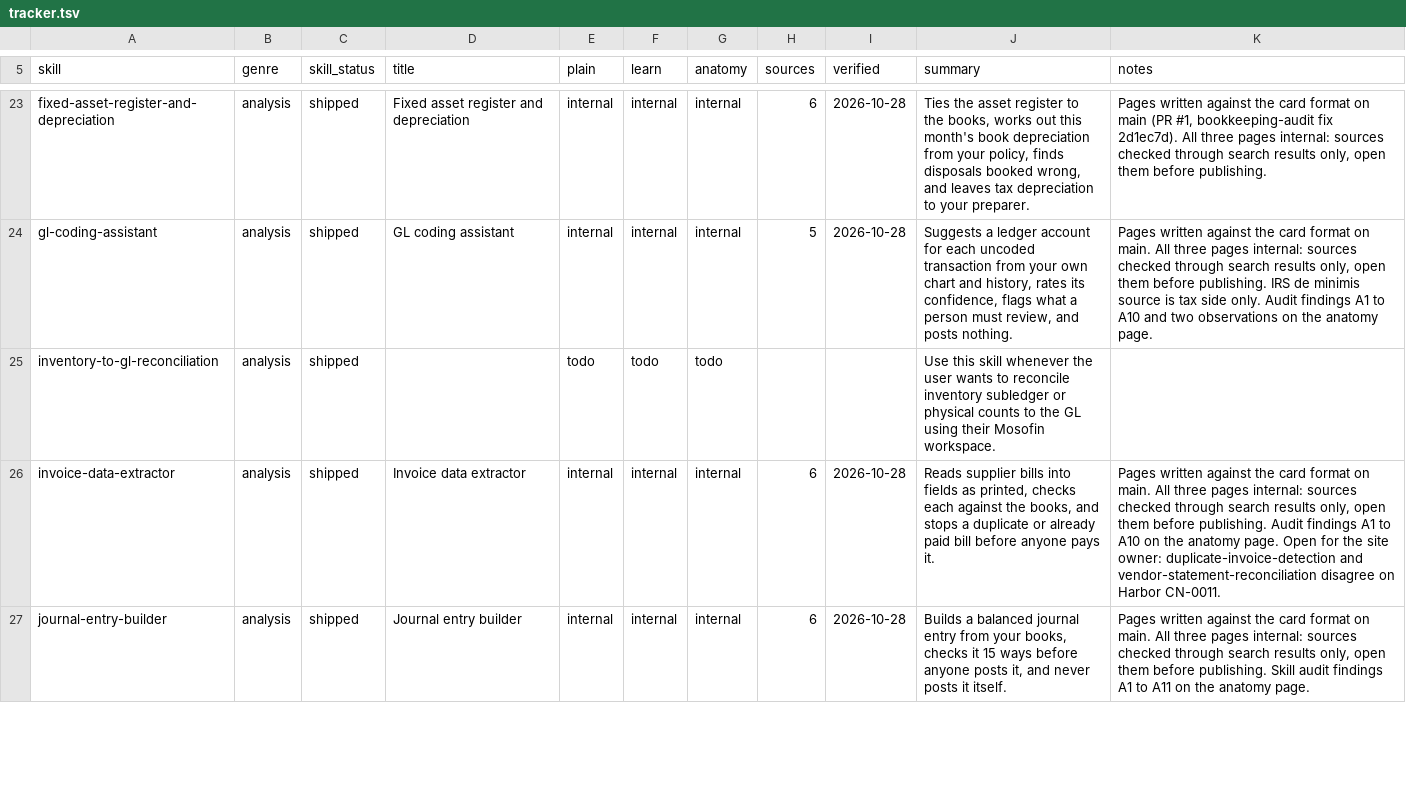
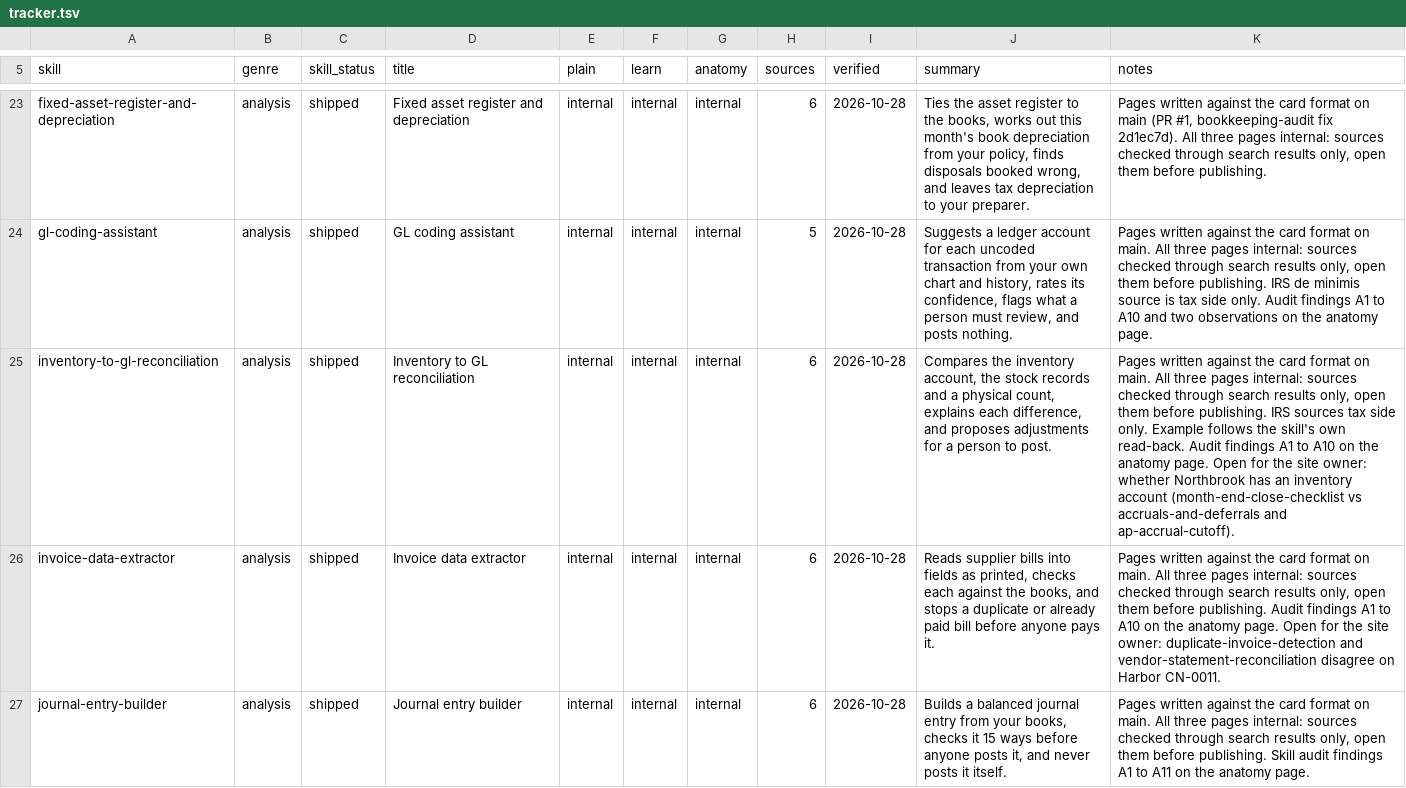
Before and after one commit to MosoFin/mosofin-skill-explainers, a TSV file: tracker.tsv, drawn as a sheet; only a part is shown, gaps mark what is left out; the diff names each change by its address in the sheet, - before the commit and + after, or states it on an @@ line.

```diff
--- a/tracker.tsv
+++ b/tracker.tsv
-D25 (title): (empty)
+D25 (title): Inventory to GL reconciliation
-E25 (plain): todo
+E25 (plain): internal
-F25 (learn): todo
+F25 (learn): internal
-G25 (anatomy): todo
+G25 (anatomy): internal
-H25 (sources): (empty)
+H25 (sources): 6
-I25 (verified): (empty)
+I25 (verified): 2026-10-28
-J25 (summary): Use this skill whenever the user wants to reconcile inventory subledger or physical counts to the GL using their Mosofin workspace.
+J25 (summary): Compares the inventory account, the stock records and a physical count, explains each difference, and proposes adjustments for a person to post.
-K25 (notes): (empty)
+K25 (notes): Pages written against the card format on main. All three pages internal: sources checked through search results only, open them before publishing. IRS sources tax side only. Example follows the skill's own read-back. Audit findings A1 to A10 on the anatomy page. Open for the site owner: whether Northbrook has an inventory account (month-end-close-checklist vs accruals-and-deferrals and ap-accrual-cutoff).
```
Also changed, not shown: 4 other files.
